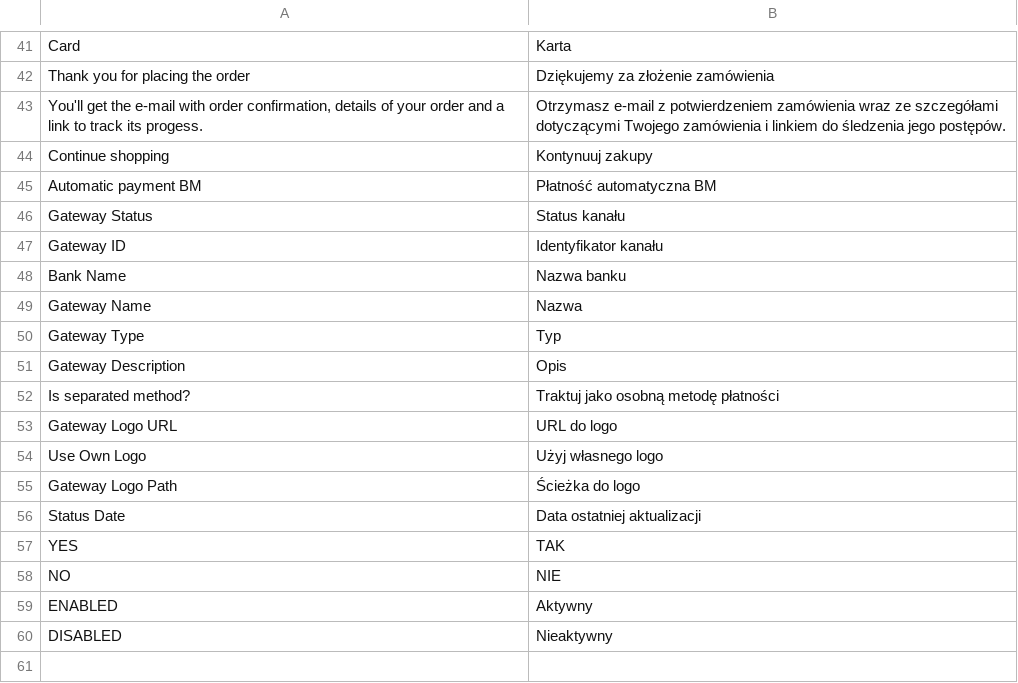
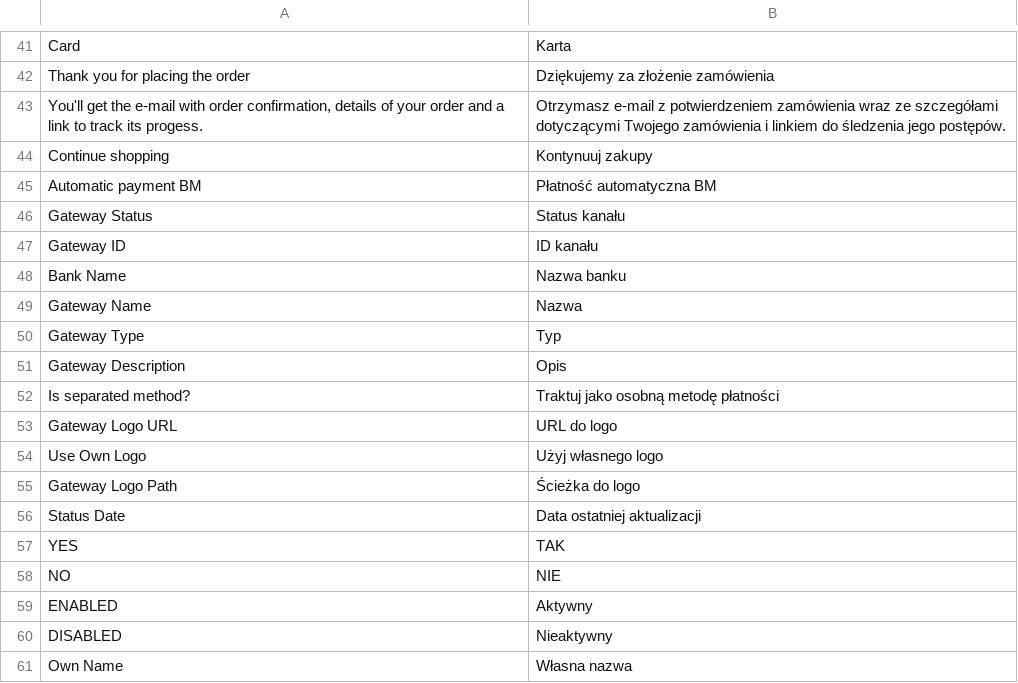
Before and after one commit to bluepayment-plugin/magento-1.x-plugin, a CSV file: src/app/locale/pl_PL/BlueMedia_BluePayment.csv, drawn as a sheet; only a part is shown, gaps mark what is left out.

```diff
--- a/src/app/locale/pl_PL/BlueMedia_BluePayment.csv
+++ b/src/app/locale/pl_PL/BlueMedia_BluePayment.csv
@@ -46,3 +46,3 @@
 "Gateway Status","Status kanału"
-"Gateway ID","Identyfikator kanału"
+"Gateway ID","ID kanału"
 "Bank Name","Nazwa banku"
@@ -60 +60,2 @@
 "DISABLED","Nieaktywny"
+"Own Name","Własna nazwa"
```
Also changed, not shown: 20 other files.
